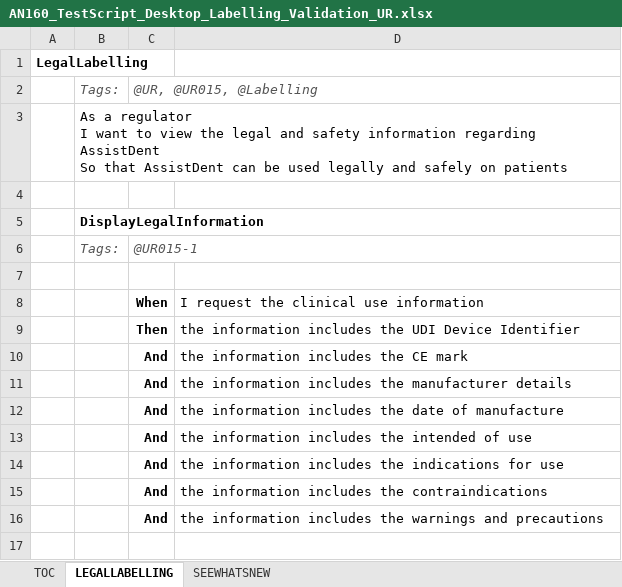
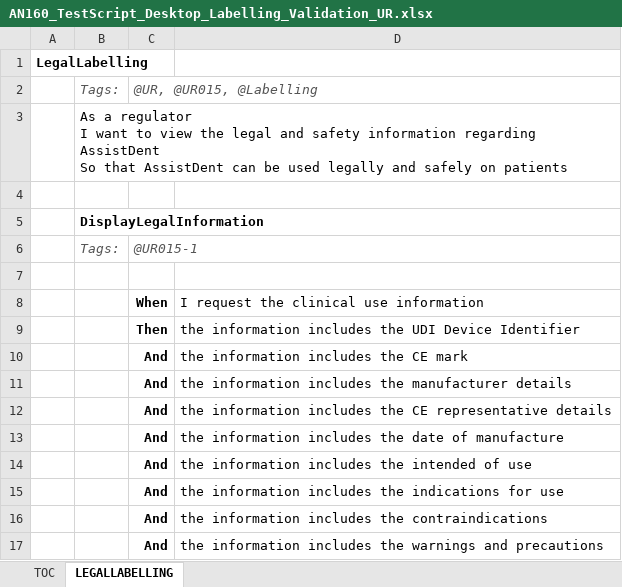
Before and after one commit to manchesterimaging/pickles, an Excel workbook: src/Pickles/MIL_pickles/Output/AN160_TestScript_Desktop_Labelling_Validation_UR.xlsx, sheet LEGALLABELLING, drawn as a sheet; values as stored, in another font and other column widths than the file's, no borders; the diff names each change by its address in the sheet, - before the commit and + after, or states it on an @@ line.

```diff
--- a/src/Pickles/MIL_pickles/Output/AN160_TestScript_Desktop_Labelling_Validation_UR.xlsx (sheet LEGALLABELLING)
+++ b/src/Pickles/MIL_pickles/Output/AN160_TestScript_Desktop_Labelling_Validation_UR.xlsx (sheet LEGALLABELLING)
-sheet tab: SEEWHATSNEW
+row 12:  |  | And | the information includes the CE representative details
```
Also changed, not shown: sheet TOC, src/Pickles/MIL_pickles/Output/AN160_TestScript_All.xlsx, src/Pickles/MIL_pickles/Output/AN160_TestScript_Desktop_Admin_System_FR_NFR.xlsx, 21 other files.
